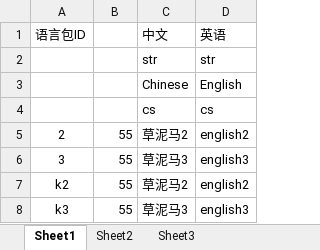
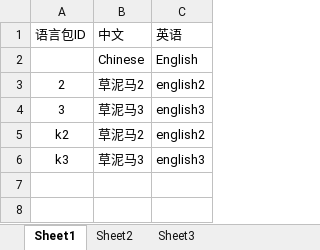
Before and after one commit to huangjunxiang1/UnityWork, an Excel workbook: Excel/Language/test2.xlsx, sheet Sheet1, drawn as a sheet; values as stored, in another font and other column widths than the file's, no borders; removed rows and columns are numbered as before the commit, all else as after; the diff names each change by its address in the sheet, - before the commit and + after, or states it on an @@ line.

```diff
--- a/Excel/Language/test2.xlsx (sheet Sheet1)
+++ b/Excel/Language/test2.xlsx (sheet Sheet1)
-column B, rows 5-8: all 55
-row 2:  |  | str | str
-row 4:  |  | cs | cs
```
Also changed, not shown: Excel/main/_Public.xlsx, 29 other files.
